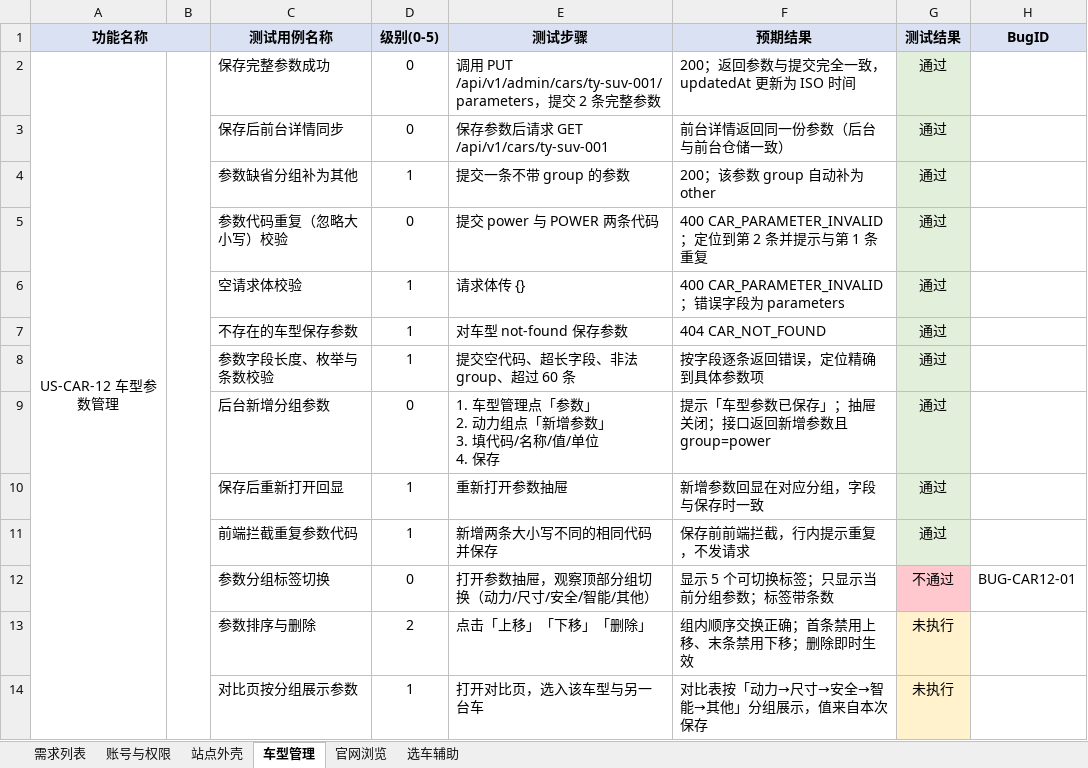
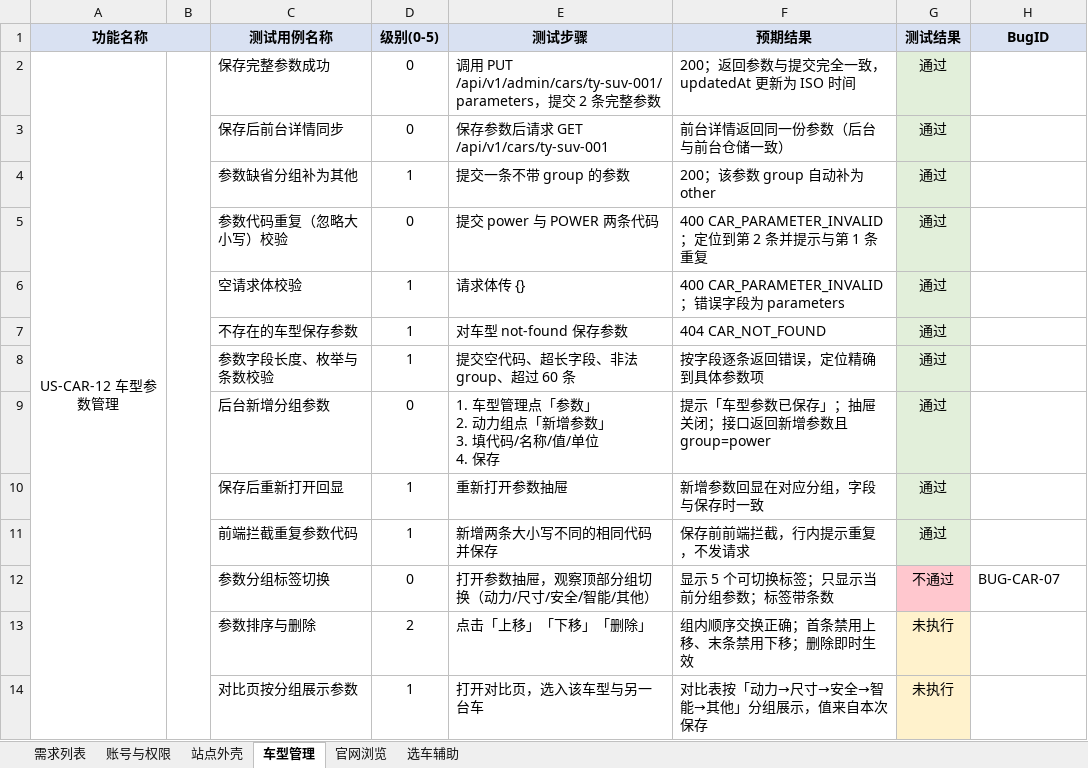
Before and after one commit to 722k6/Tuyue, an Excel workbook: 途越/docs/quality/test-cases/测试用例及跟踪-糜昊廷.xlsx, sheet 车型管理, drawn as a sheet; values as stored, in another font and other column widths than the file's, no borders; the diff names each change by its address in the sheet, - before the commit and + after, or states it on an @@ line.

Commit message:
test: 登记 BUG-CAR-07 并同步用例表编号

```diff
--- a/途越/docs/quality/test-cases/测试用例及跟踪-糜昊廷.xlsx (sheet 车型管理)
+++ b/途越/docs/quality/test-cases/测试用例及跟踪-糜昊廷.xlsx (sheet 车型管理)
-H12 (BugID): BUG-CAR12-01
+H12 (BugID): BUG-CAR-07
```
Also changed, not shown: 1 other file.
